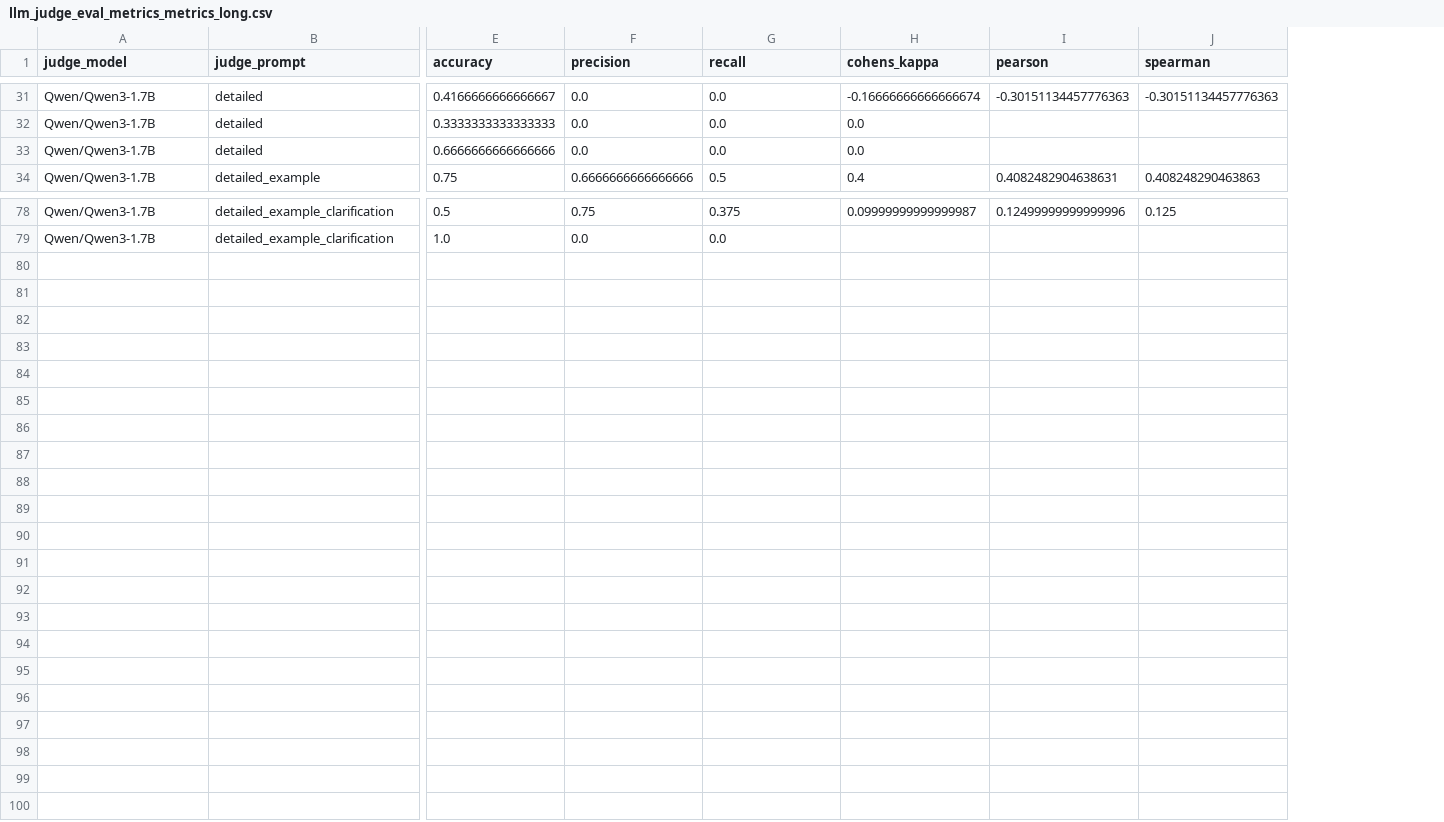
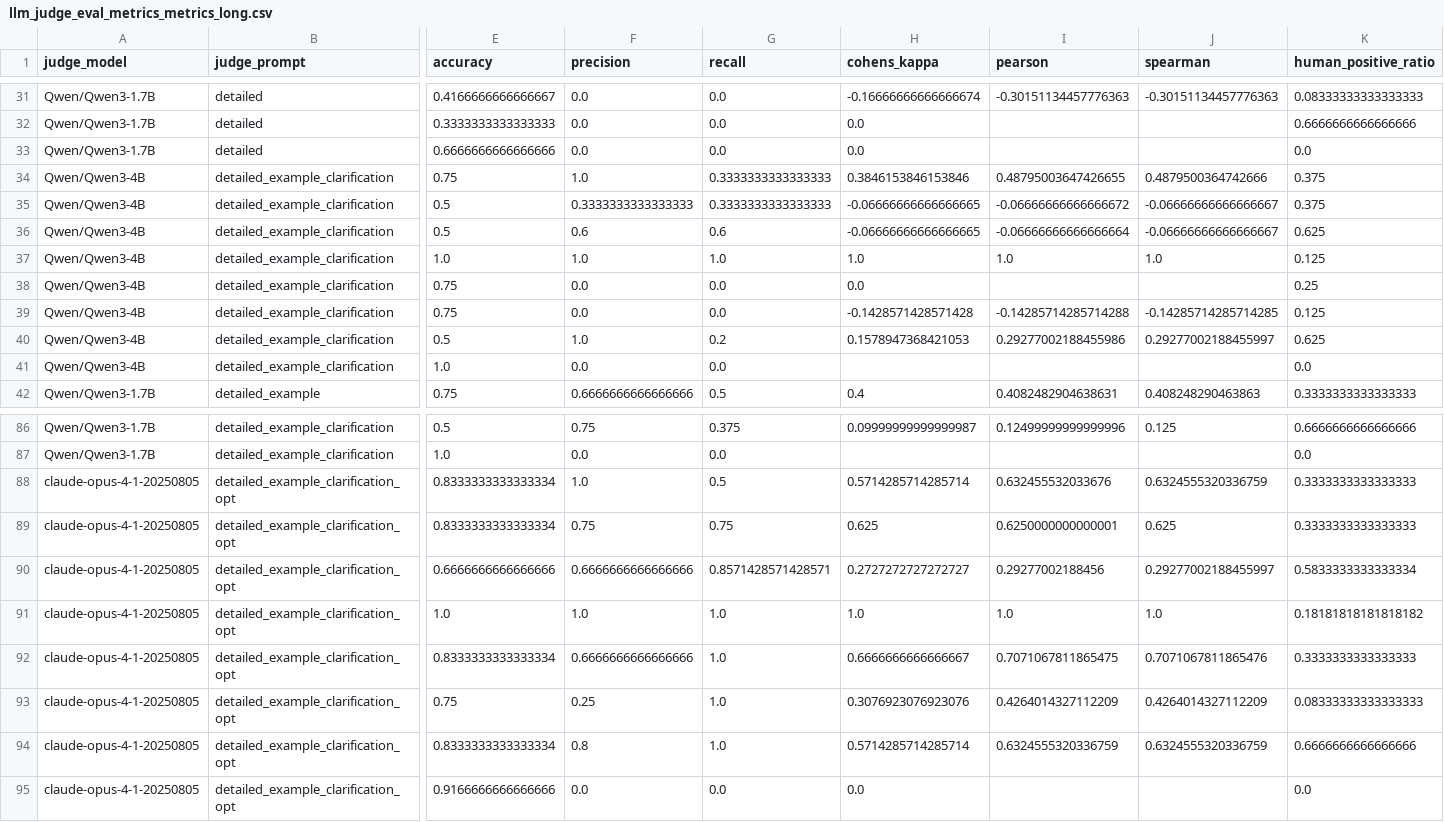
Before and after one commit to varsharamineni/BiasTrace, a CSV file: reasoning_eval/llm_judge_eval_metrics_metrics_long.csv, drawn as a sheet; only a part is shown, gaps mark what is left out; rows hold the shown columns only; the diff names each change by its address in the sheet, - before the commit and + after, or states it on an @@ line.

Commit message:
llm judge metrics and adding visualisations of human annotated errors

```diff
--- a/reasoning_eval/llm_judge_eval_metrics_metrics_long.csv
+++ b/reasoning_eval/llm_judge_eval_metrics_metrics_long.csv
+column K (human_positive_ratio), rows 31-33: 0.08333333333333333 | 0.6666666666666666 | 0.0; row 42: 0.3333333333333333; rows 86-87: 0.6666666666666666 | 0.0
+row 34: Qwen/Qwen3-4B | detailed_example_clarification | 0.75 | 1.0 | 0.3333333333333333 | 0.3846153846153846 | 0.48795003647426655 | 0.4879500364742666 | 0.375
+row 35: Qwen/Qwen3-4B | detailed_example_clarification | 0.5 | 0.3333333333333333 | 0.3333333333333333 | -0.06666666666666665 | -0.06666666666666672 | -0.06666666666666667 | 0.375
+row 36: Qwen/Qwen3-4B | detailed_example_clarification | 0.5 | 0.6 | 0.6 | -0.06666666666666665 | -0.06666666666666664 | -0.06666666666666667 | 0.625
+row 37: Qwen/Qwen3-4B | detailed_example_clarification | 1.0 | 1.0 | 1.0 | 1.0 | 1.0 | 1.0 | 0.125
+row 38: Qwen/Qwen3-4B | detailed_example_clarification | 0.75 | 0.0 | 0.0 | 0.0 |  |  | 0.25
+row 39: Qwen/Qwen3-4B | detailed_example_clarification | 0.75 | 0.0 | 0.0 | -0.1428571428571428 | -0.14285714285714288 | -0.14285714285714285 | 0.125
+row 40: Qwen/Qwen3-4B | detailed_example_clarification | 0.5 | 1.0 | 0.2 | 0.1578947368421053 | 0.29277002188455986 | 0.29277002188455997 | 0.625
+row 41: Qwen/Qwen3-4B | detailed_example_clarification | 1.0 | 0.0 | 0.0 |  |  |  | 0.0
+row 88: claude-opus-4-1-20250805 | detailed_example_clarification_opt | 0.8333333333333334 | 1.0 | 0.5 | 0.5714285714285714 | 0.632455532033676 | 0.6324555320336759 | 0.3333333333333333
+row 89: claude-opus-4-1-20250805 | detailed_example_clarification_opt | 0.8333333333333334 | 0.75 | 0.75 | 0.625 | 0.6250000000000001 | 0.625 | 0.3333333333333333
+row 90: claude-opus-4-1-20250805 | detailed_example_clarification_opt | 0.6666666666666666 | 0.6666666666666666 | 0.8571428571428571 | 0.2727272727272727 | 0.29277002188456 | 0.29277002188455997 | 0.5833333333333334
+row 91: claude-opus-4-1-20250805 | detailed_example_clarification_opt | 1.0 | 1.0 | 1.0 | 1.0 | 1.0 | 1.0 | 0.18181818181818182
+row 92: claude-opus-4-1-20250805 | detailed_example_clarification_opt | 0.8333333333333334 | 0.6666666666666666 | 1.0 | 0.6666666666666667 | 0.7071067811865475 | 0.7071067811865476 | 0.3333333333333333
+row 93: claude-opus-4-1-20250805 | detailed_example_clarification_opt | 0.75 | 0.25 | 1.0 | 0.3076923076923076 | 0.4264014327112209 | 0.4264014327112209 | 0.08333333333333333
+row 94: claude-opus-4-1-20250805 | detailed_example_clarification_opt | 0.8333333333333334 | 0.8 | 1.0 | 0.5714285714285714 | 0.6324555320336759 | 0.6324555320336759 | 0.6666666666666666
+row 95: claude-opus-4-1-20250805 | detailed_example_clarification_opt | 0.9166666666666666 | 0.0 | 0.0 | 0.0 |  |  | 0.0
```
Also changed, not shown: reasoning_eval/llm_judge_eval_metrics_leaderboard.csv, 29 other files.
